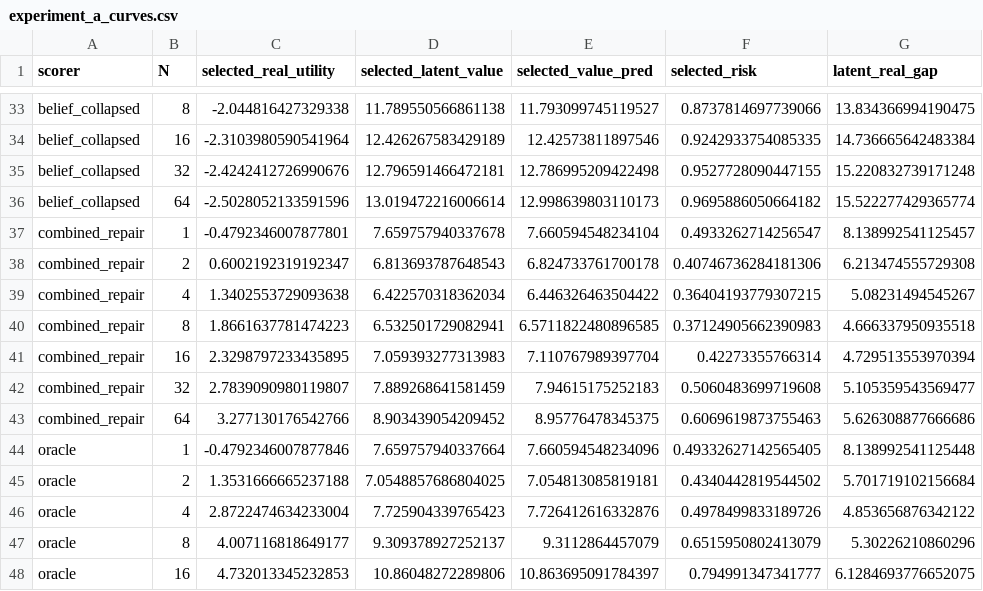
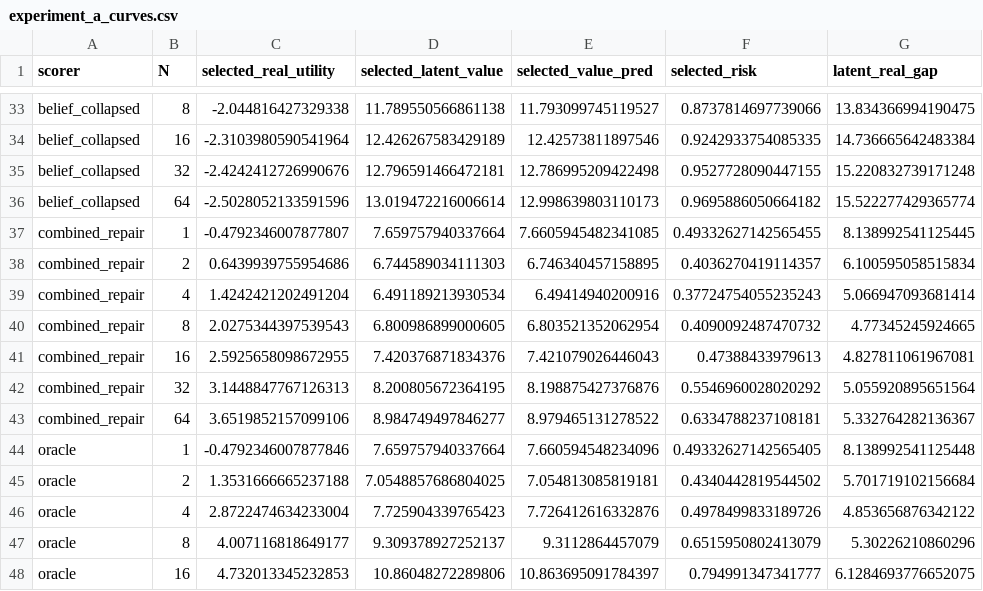
Before and after one commit to Jason-Wang313/best-of-n-dreamer-rssm-latent-dynamics, a CSV file: results/tables/experiment_a_curves.csv, drawn as a sheet; only a part is shown, gaps mark what is left out; removed rows and columns are numbered as before the commit, all else as after; the diff names each change by its address in the sheet, - before the commit and + after, or states it on an @@ line.

```diff
--- a/results/tables/experiment_a_curves.csv
+++ b/results/tables/experiment_a_curves.csv
-row 37: combined_repair | 1 | -0.4792346007877801 | 7.659757940337678 | 7.660594548234104 | 0.4933262714256547 | 8.138992541125457
-row 38: combined_repair | 2 | 0.6002192319192347 | 6.813693787648543 | 6.824733761700178 | 0.40746736284181306 | 6.213474555729308
-row 39: combined_repair | 4 | 1.3402553729093638 | 6.422570318362034 | 6.446326463504422 | 0.36404193779307215 | 5.08231494545267
-row 40: combined_repair | 8 | 1.8661637781474223 | 6.532501729082941 | 6.5711822480896585 | 0.37124905662390983 | 4.666337950935518
-row 41: combined_repair | 16 | 2.3298797233435895 | 7.059393277313983 | 7.110767989397704 | 0.42273355766314 | 4.729513553970394
-row 42: combined_repair | 32 | 2.7839090980119807 | 7.889268641581459 | 7.94615175252183 | 0.5060483699719608 | 5.105359543569477
-row 43: combined_repair | 64 | 3.277130176542766 | 8.903439054209452 | 8.95776478345375 | 0.6069619873755463 | 5.626308877666686
+row 37: combined_repair | 1 | -0.4792346007877807 | 7.659757940337664 | 7.6605945482341085 | 0.49332627142565455 | 8.138992541125445
+row 38: combined_repair | 2 | 0.6439939755954686 | 6.744589034111303 | 6.746340457158895 | 0.4036270419114357 | 6.100595058515834
+row 39: combined_repair | 4 | 1.4242421202491204 | 6.491189213930534 | 6.49414940200916 | 0.37724754055235243 | 5.066947093681414
+row 40: combined_repair | 8 | 2.0275344397539543 | 6.800986899000605 | 6.803521352062954 | 0.4090092487470732 | 4.77345245924665
+row 41: combined_repair | 16 | 2.5925658098672955 | 7.420376871834376 | 7.421079026446043 | 0.47388433979613 | 4.827811061967081
+row 42: combined_repair | 32 | 3.1448847767126313 | 8.200805672364195 | 8.198875427376876 | 0.5546960028020292 | 5.055920895651564
+row 43: combined_repair | 64 | 3.6519852157099106 | 8.984749497846277 | 8.979465131278522 | 0.6334788237108181 | 5.332764282136367
```
Also changed, not shown: results/tables/experiment_b_curves.csv, results/tables/experiment_c_curves.csv, 25 other files.
